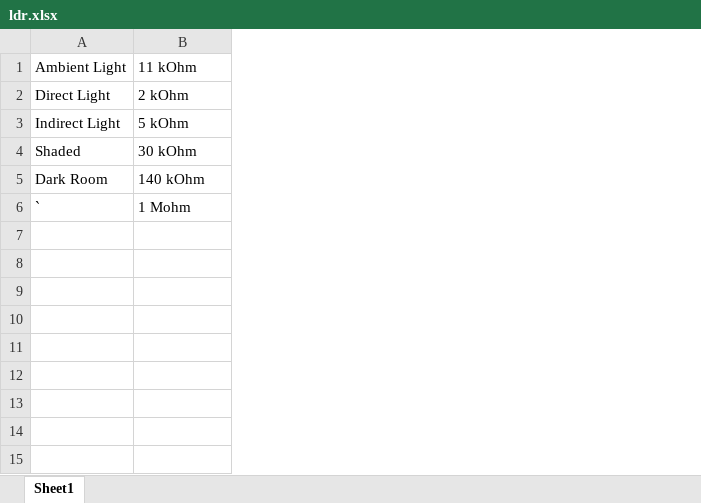
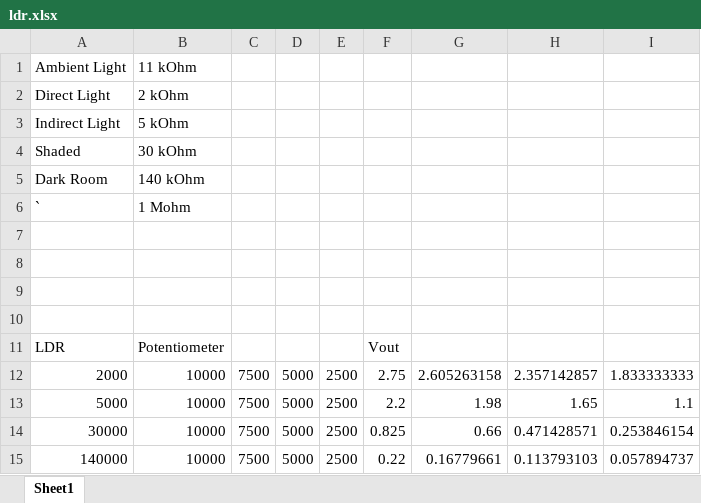
Before and after one commit to pescadl/BOAT, an Excel workbook: docs/ldr/ldr.xlsx, sheet Sheet1, drawn as a sheet; values as stored, in another font and other column widths than the file's, no borders; the diff names each change by its address in the sheet, - before the commit and + after, or states it on an @@ line.

```diff
--- a/docs/ldr/ldr.xlsx (sheet Sheet1)
+++ b/docs/ldr/ldr.xlsx (sheet Sheet1)
+column C, empty
+column D, empty
+column E, empty
+column F, empty
+column G, empty
+column H, empty
+column I, empty
+row 7: (empty)
+row 8: (empty)
+row 9: (empty)
+row 10: (empty)
+row 11: LDR | Potentiometer |  |  |  | Vout
+row 12: 2000 | 10000 | 7500 | 5000 | 2500 | 2.75 | 2.605263158 | 2.357142857 | 1.833333333
+row 13: 5000 | 10000 | 7500 | 5000 | 2500 | 2.2 | 1.98 | 1.65 | 1.1
+row 14: 30000 | 10000 | 7500 | 5000 | 2500 | 0.825 | 0.66 | 0.471428571 | 0.253846154
+row 15: 140000 | 10000 | 7500 | 5000 | 2500 | 0.22 | 0.16779661 | 0.113793103 | 0.057894737
```
Also changed, not shown: 2 other files.
